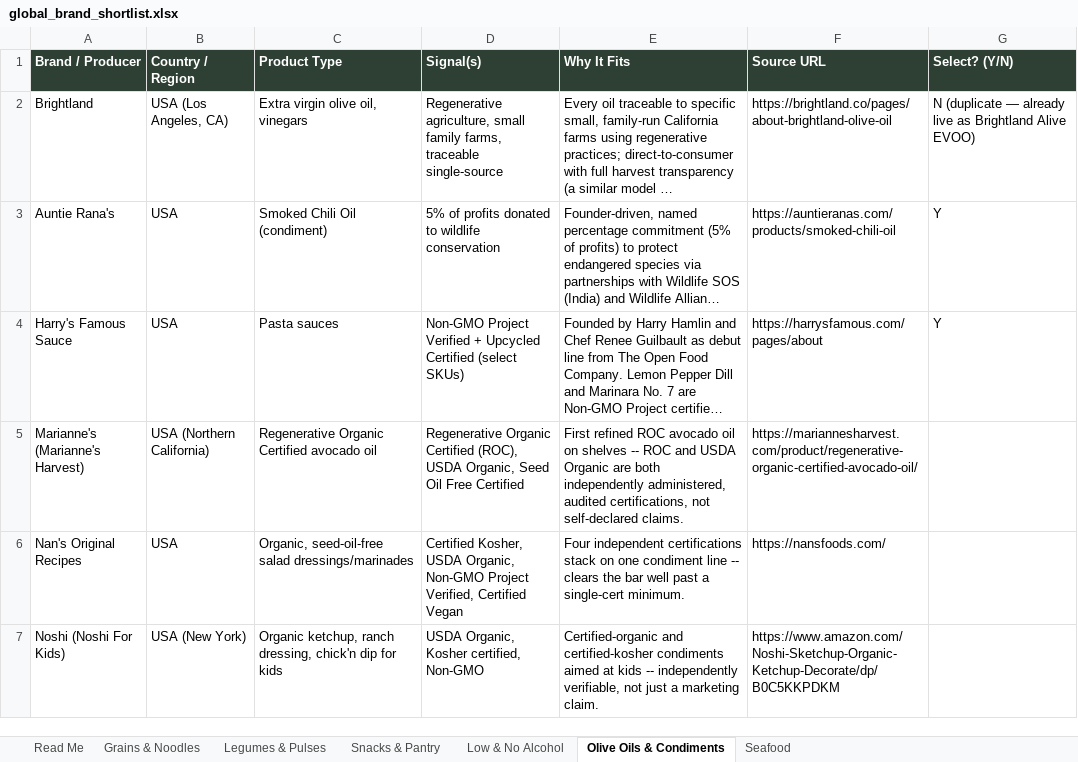
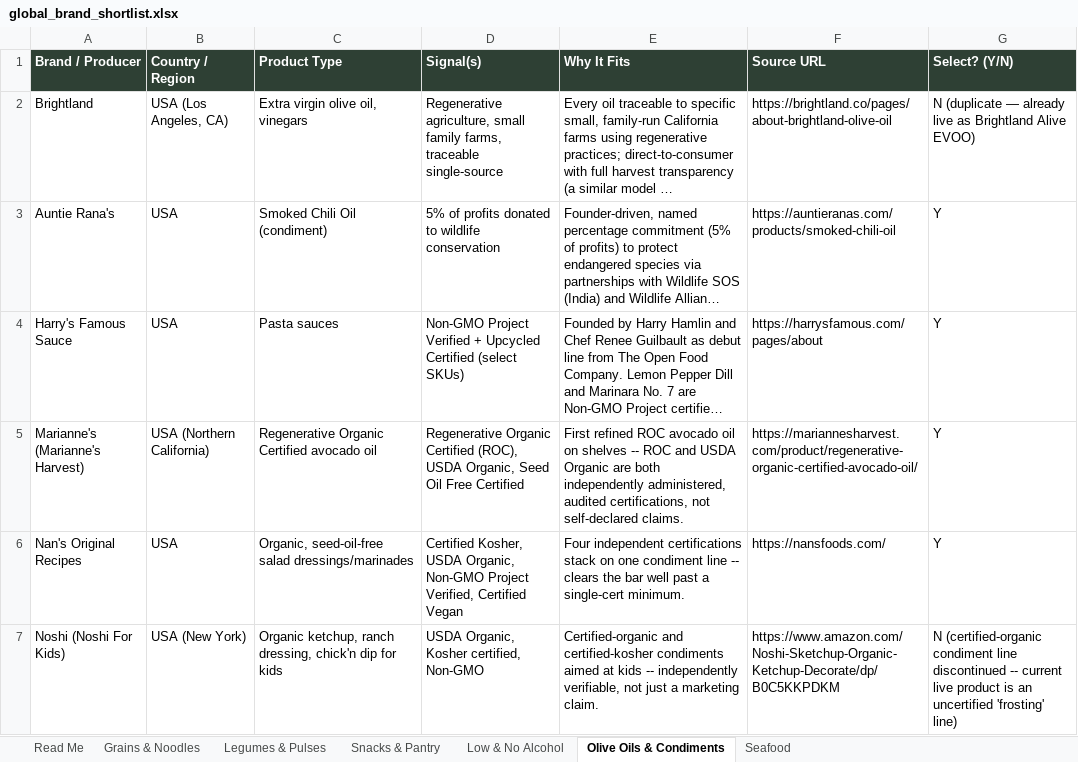
Before and after one commit to GoodFoodAmbassador/good-food-ambassador, an Excel workbook: global_brand_shortlist.xlsx, sheet Olive Oils & Condiments, drawn as a sheet; long unchanged cells end in …; values as stored, in another font and other column widths than the file's, no borders; the diff names each change by its address in the sheet, - before the commit and + after, or states it on an @@ line.

Commit message:
PUG batch 3: verify buy links, write pillar copy, build import script (10 products)
Live-verified buy links and wrote four-pillar copy for 10 of the 11
shortlisted batch 3 brands:
- Marianne's Regenerative Organic Certified Avocado Oil (Amazon, in stock)
- Nan's Original Recipes Sweet Sea Salt Vinaigrette (direct site)
- Mary's Gone Cheezee Crackers Cheddar (Amazon -- original ASIN from
  screening was discontinued, substituted with in-stock Cheezee line)
- Michele's Granola Original (Amazon -- official site fully sold out)
- milkadamia Organic Artisan Macadamia Milk (direct site)
- Olyra Fig Bars Bundle (direct site)
- Partake Foods Soft Baked Chocolate Chip Cookies (Amazon)
- Matchpoint Matcha: Okumidori (direct site)
- Nice Cans Sardines with Rosemary and Fennel (direct site)
- Pastabilities Dinosaur Pasta (Amazon)

Dropped Noshi after verification: its certified-organic condiment line
(ketchup/ranch/chick'n dip) is discontinued everywhere checked (Amazon
Sketchup listing unavailable, brand's own site now sells only an
uncertified 'frosting' product with no organic/kosher claim).

Corrected Pastabilities' certification claim: originally logged as USDA
Organic, but live packaging says 'All-Natural,' not organic. Imported on
the verified Kosher certification alone (same single-cert bar used for
MSC/B Corp elsewhere on this list), with the correction disclosed in
PillarTrue.

Files: scripts/import-pug-batch3.mjs (new), global_brand_shortlist.xlsx
(Noshi flipped to N, Pastabilities Why-It-Fits corrected),
research/pug_priority110.csv (11 rows finalized).

```diff
--- a/global_brand_shortlist.xlsx (sheet Olive Oils & Condiments)
+++ b/global_brand_shortlist.xlsx (sheet Olive Oils & Condiments)
-G5:G6 (Select? (Y/N)): (empty)
+G5:G6 (Select? (Y/N)): Y
-G7 (Select? (Y/N)): (empty)
+G7 (Select? (Y/N)): N (certified-organic condiment line discontinued -- current live product is an uncertified 'frosting' line)
```
Also changed, not shown: sheet Snacks & Pantry, sheet Grains & Noodles, sheet Seafood, sheet Low & No Alcohol, 2 other files.
